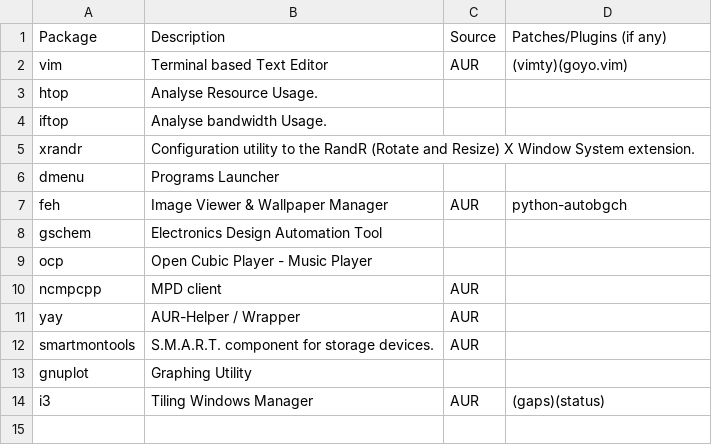
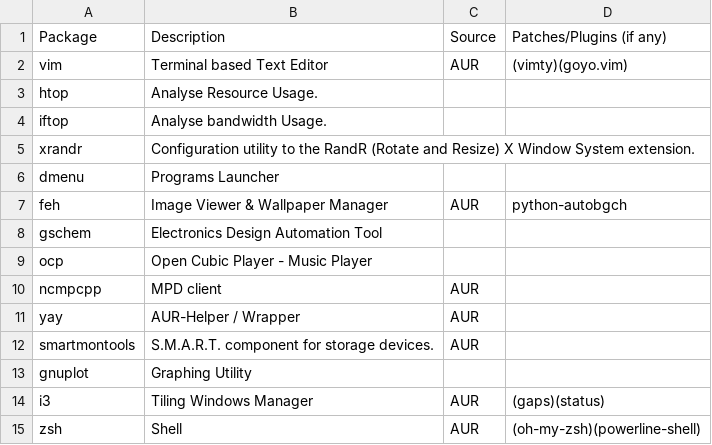
Before and after one commit to pandevim/dotfiles, a CSV file: programs.csv, drawn as a sheet; the diff names each change by its address in the sheet, - before the commit and + after, or states it on an @@ line.

Commit message:
Update programs.csv

```diff
--- a/programs.csv
+++ b/programs.csv
+row 15: zsh | Shell | AUR | (oh-my-zsh)(powerline-shell)
```
